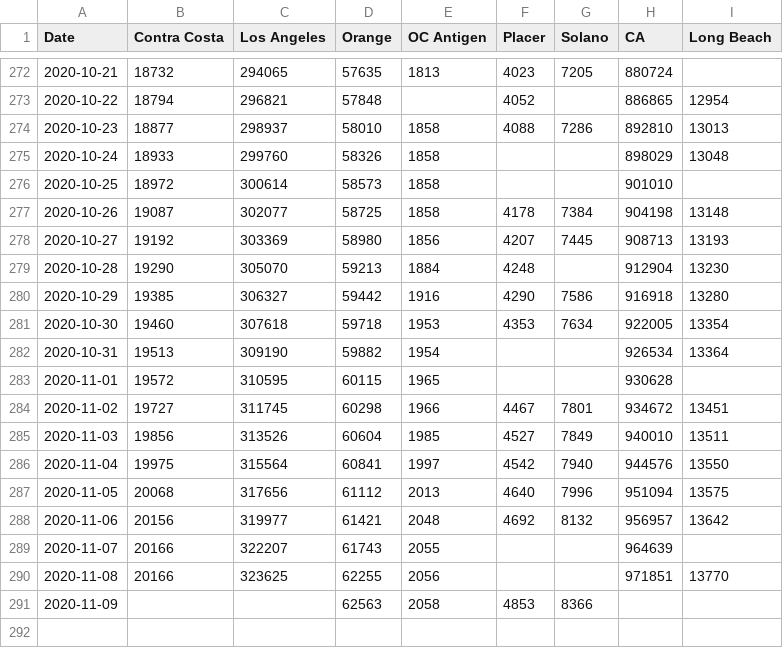
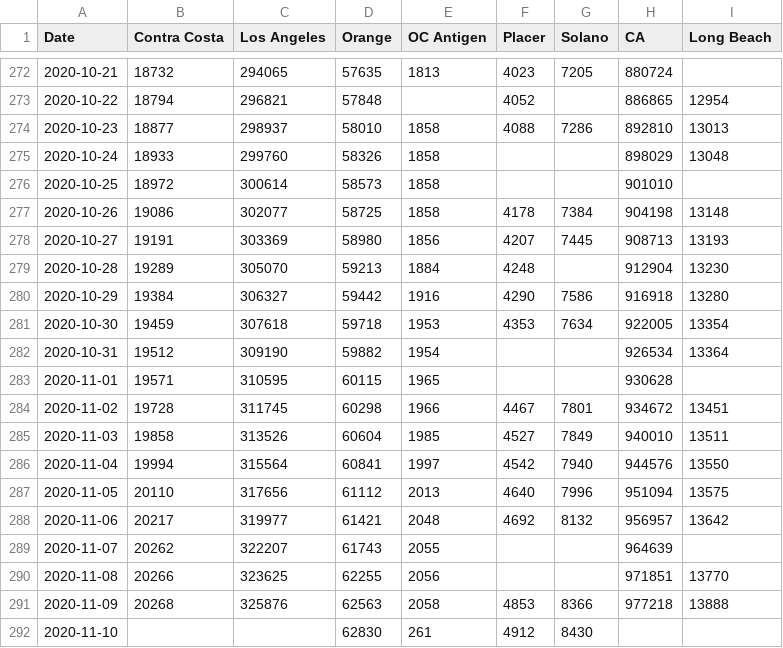
Before and after one commit to cmolodo/covid-19, a CSV file: CA_cases_timeseries.csv, drawn as a sheet; only a part is shown, gaps mark what is left out.

```diff
--- a/CA_cases_timeseries.csv
+++ b/CA_cases_timeseries.csv
@@ -276,16 +276,17 @@ Date,Contra Costa,Los Angeles,Orange,OC Antigen,Placer,Solano,CA,Long Beach
 2020-10-25,18972,300614,58573,1858,,,901010,
-2020-10-26,19087,302077,58725,1858,4178,7384,904198,13148
-2020-10-27,19192,303369,58980,1856,4207,7445,908713,13193
-2020-10-28,19290,305070,59213,1884,4248,,912904,13230
-2020-10-29,19385,306327,59442,1916,4290,7586,916918,13280
-2020-10-30,19460,307618,59718,1953,4353,7634,922005,13354
-2020-10-31,19513,309190,59882,1954,,,926534,13364
-2020-11-01,19572,310595,60115,1965,,,930628,
-2020-11-02,19727,311745,60298,1966,4467,7801,934672,13451
-2020-11-03,19856,313526,60604,1985,4527,7849,940010,13511
-2020-11-04,19975,315564,60841,1997,4542,7940,944576,13550
-2020-11-05,20068,317656,61112,2013,4640,7996,951094,13575
-2020-11-06,20156,319977,61421,2048,4692,8132,956957,13642
-2020-11-07,20166,322207,61743,2055,,,964639,
-2020-11-08,20166,323625,62255,2056,,,971851,13770
-2020-11-09,,,62563,2058,4853,8366,,
+2020-10-26,19086,302077,58725,1858,4178,7384,904198,13148
+2020-10-27,19191,303369,58980,1856,4207,7445,908713,13193
+2020-10-28,19289,305070,59213,1884,4248,,912904,13230
+2020-10-29,19384,306327,59442,1916,4290,7586,916918,13280
+2020-10-30,19459,307618,59718,1953,4353,7634,922005,13354
+2020-10-31,19512,309190,59882,1954,,,926534,13364
+2020-11-01,19571,310595,60115,1965,,,930628,
+2020-11-02,19728,311745,60298,1966,4467,7801,934672,13451
+2020-11-03,19858,313526,60604,1985,4527,7849,940010,13511
+2020-11-04,19994,315564,60841,1997,4542,7940,944576,13550
+2020-11-05,20110,317656,61112,2013,4640,7996,951094,13575
+2020-11-06,20217,319977,61421,2048,4692,8132,956957,13642
+2020-11-07,20262,322207,61743,2055,,,964639,
+2020-11-08,20266,323625,62255,2056,,,971851,13770
+2020-11-09,20268,325876,62563,2058,4853,8366,977218,13888
+2020-11-10,,,62830,261,4912,8430,,
```
Also changed, not shown: CA_deaths_timeseries.csv, CA_hospitalization_daily.csv, 7 other files.
